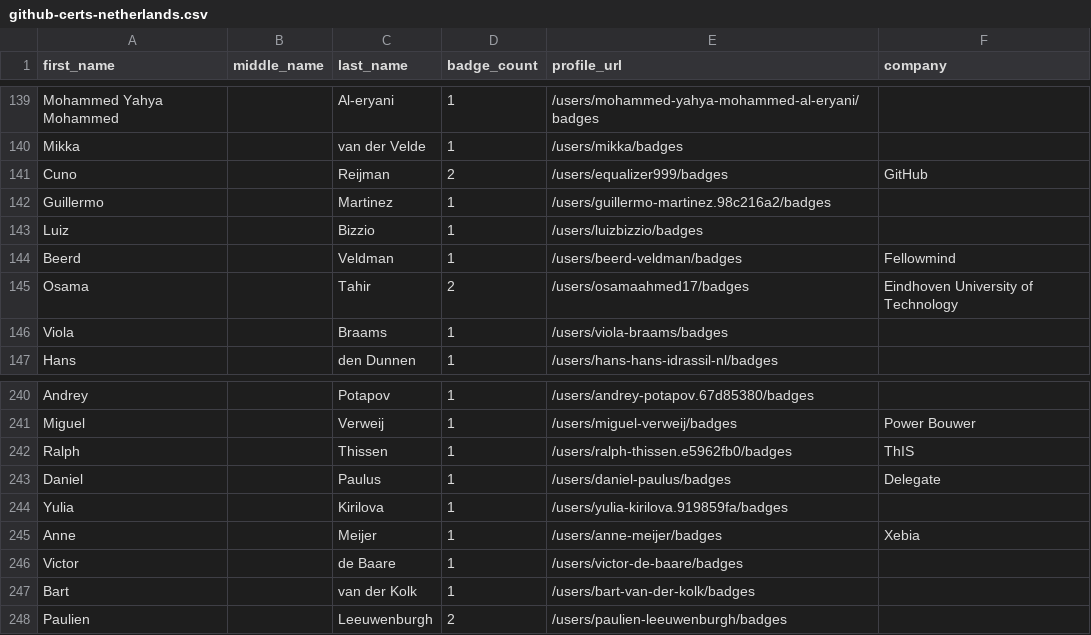
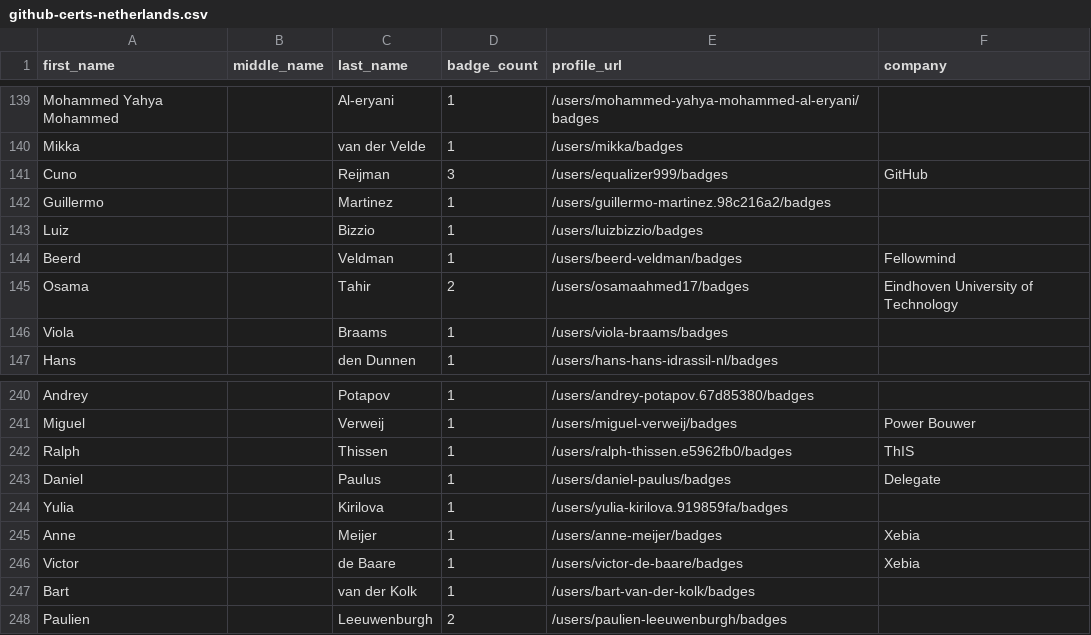
Before and after one commit to andrediasbr/github-certification-ranking, a CSV file: datasource/github-certs-netherlands.csv, drawn as a sheet; only a part is shown, gaps mark what is left out.

```diff
--- a/datasource/github-certs-netherlands.csv
+++ b/datasource/github-certs-netherlands.csv
@@ -140,3 +140,3 @@ Mohammed Yahya Mohammed,,Al-eryani,1,/users/mohammed-yahya-mohammed-al-eryani/ba
 Mikka,,van der Velde,1,/users/mikka/badges,
-Cuno,,Reijman,2,/users/equalizer999/badges,GitHub
+Cuno,,Reijman,3,/users/equalizer999/badges,GitHub
 Guillermo,,Martinez,1,/users/guillermo-martinez.98c216a2/badges,
@@ -245,3 +245,3 @@ Yulia,,Kirilova,1,/users/yulia-kirilova.919859fa/badges,
 Anne,,Meijer,1,/users/anne-meijer/badges,Xebia
-Victor,,de Baare,1,/users/victor-de-baare/badges,
+Victor,,de Baare,1,/users/victor-de-baare/badges,Xebia
 Bart,,van der Kolk,1,/users/bart-van-der-kolk/badges,
```
Also changed, not shown: datasource/github-certs-argentina.csv, datasource/github-certs-australia.csv, 36 other files.
